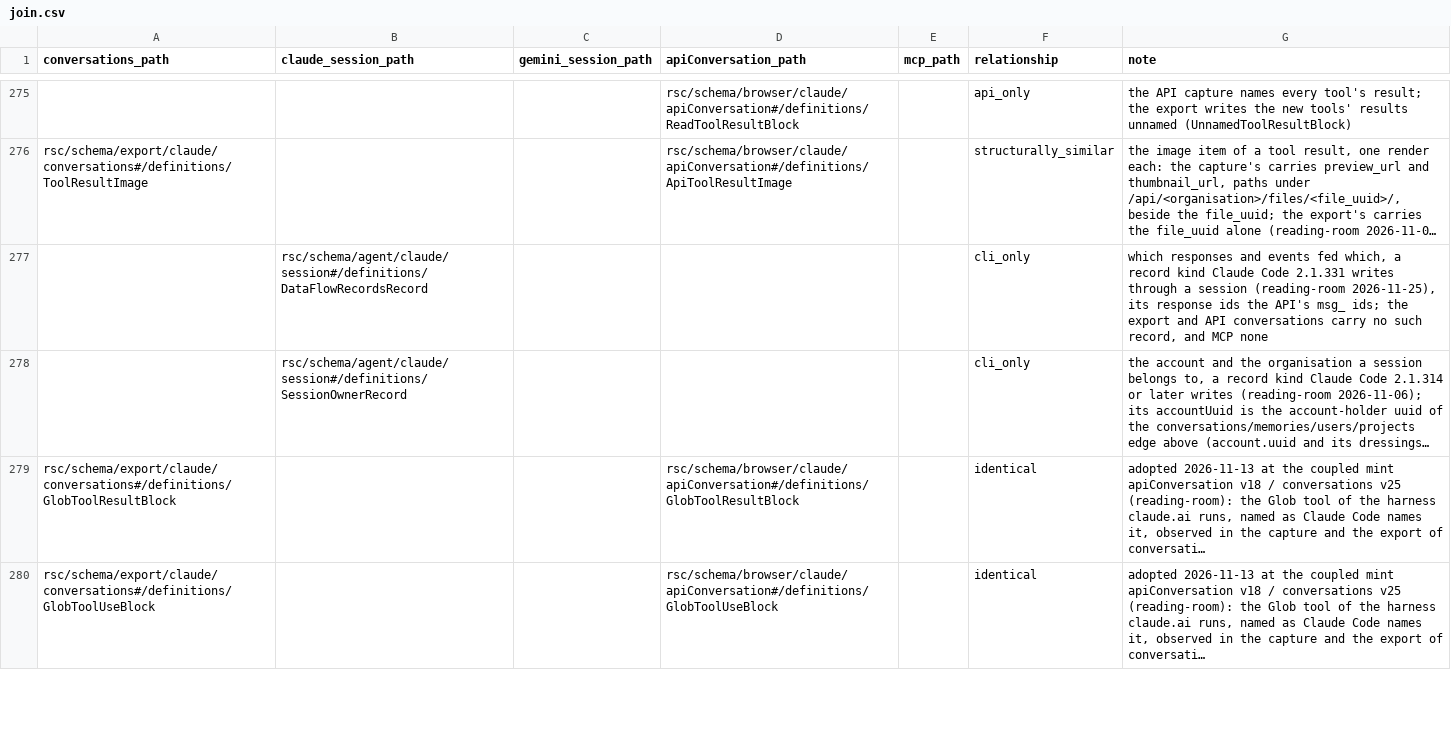
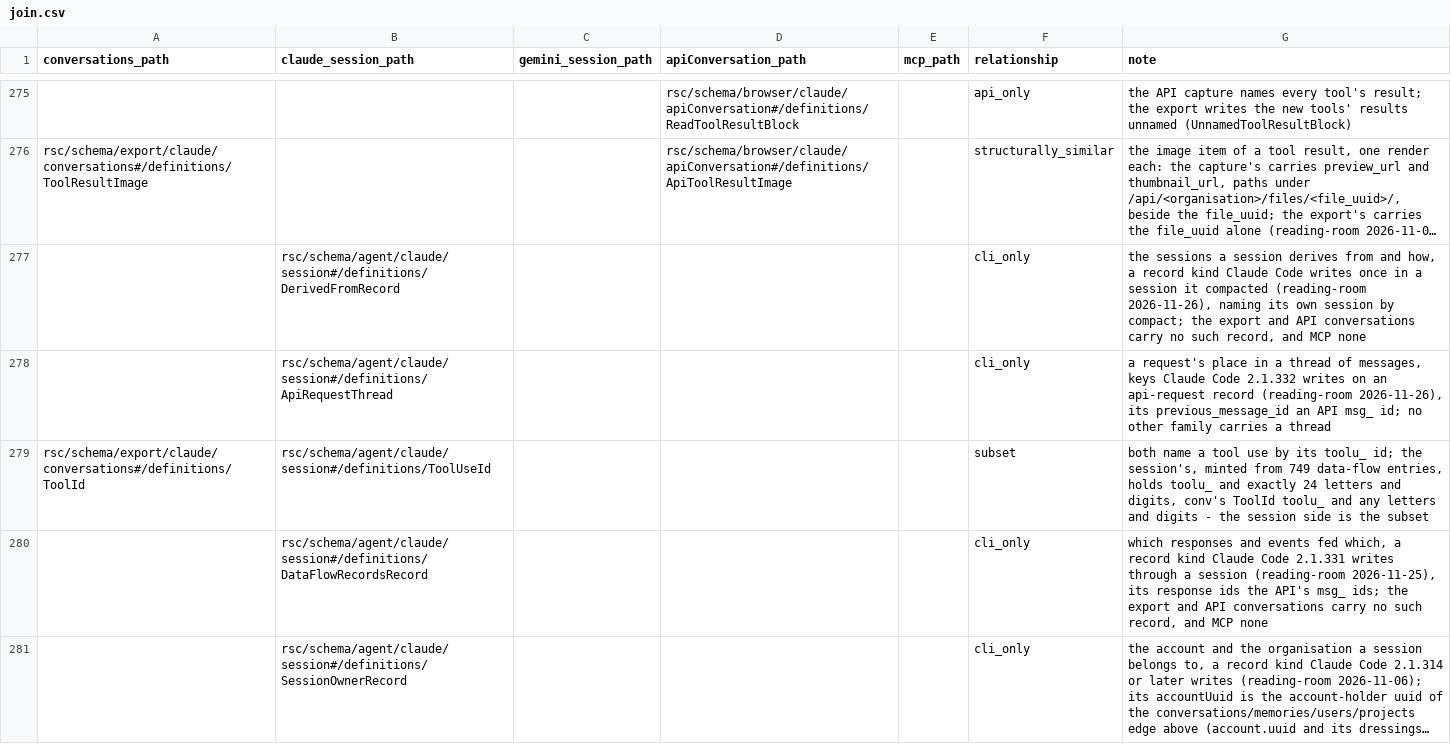
Before and after one commit to rpus/corpus-yoga, a CSV file: rsc/metamodel/join.csv, drawn as a sheet; only a part is shown, gaps mark what is left out; the shorter side is filled out with more unchanged rows; long unchanged cells end in …; the diff names each change by its address in the sheet, - before the commit and + after, or states it on an @@ line.

Commit message:
the claude session family should admit the derived-from record and the new keys beside it (#1176)
rsc/schema/agent/claude/session/v32.json, minted from v31 by git mv, admits
the three shapes two of reading-room's sessions, staged 2026-11-26, carry
and v31 refuses: the derived-from record a compacted session writes; a
data-flow-records record's snapshot key with its {tool_name, tool_use_id}
entry; and an api-request record's thread and echoWireToolInputs, of
Claude Code 2.1.332. Each is closed to the shapes observed; the readings
of what they mean stand in the descriptions and the CHANGELOG, with what
would contradict them.

join.csv gains cli_only rows for DerivedFromRecord and ApiRequestThread,
and a subset row from the export's ToolId to the session's ToolUseId.

Signature: reading-room/claude/c47d8eb9

```diff
--- a/rsc/metamodel/join.csv
+++ b/rsc/metamodel/join.csv
+row 277:  | rsc/schema/agent/claude/session#/definitions/DerivedFromRecord |  |  |  | cli_only | the sessions a session derives from and how, a record kind Claude Code writes once in a session it compacted (reading-room 2026-11-26), naming its own session by compact; the export and API conversations carry no such record, and MCP none
+row 278:  | rsc/schema/agent/claude/session#/definitions/ApiRequestThread |  |  |  | cli_only | a request's place in a thread of messages, keys Claude Code 2.1.332 writes on an api-request record (reading-room 2026-11-26), its previous_message_id an API msg_ id; no other family carries a thread
+row 279: rsc/schema/export/claude/conversations#/definitions/ToolId | rsc/schema/agent/claude/session#/definitions/ToolUseId |  |  |  | subset | both name a tool use by its toolu_ id; the session's, minted from 749 data-flow entries, holds toolu_ and exactly 24 letters and digits, conv's ToolId toolu_ and any letters and digits - the session side is the subset
```
Also changed, not shown: 3 other files.
